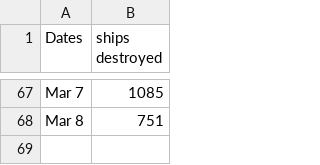
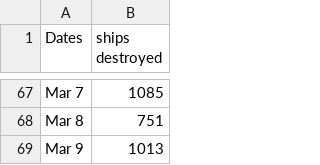
Before and after one commit to wh-info/wh-info.github.io, a CSV file: csv/yc124-ships.csv, drawn as a sheet; only a part is shown, gaps mark what is left out.

Commit message:
Update yc124-ships.csv

```diff
--- a/csv/yc124-ships.csv
+++ b/csv/yc124-ships.csv
@@ -68 +68,2 @@ Mar 7;1085
 Mar 8;751
+Mar 9;1013
```
